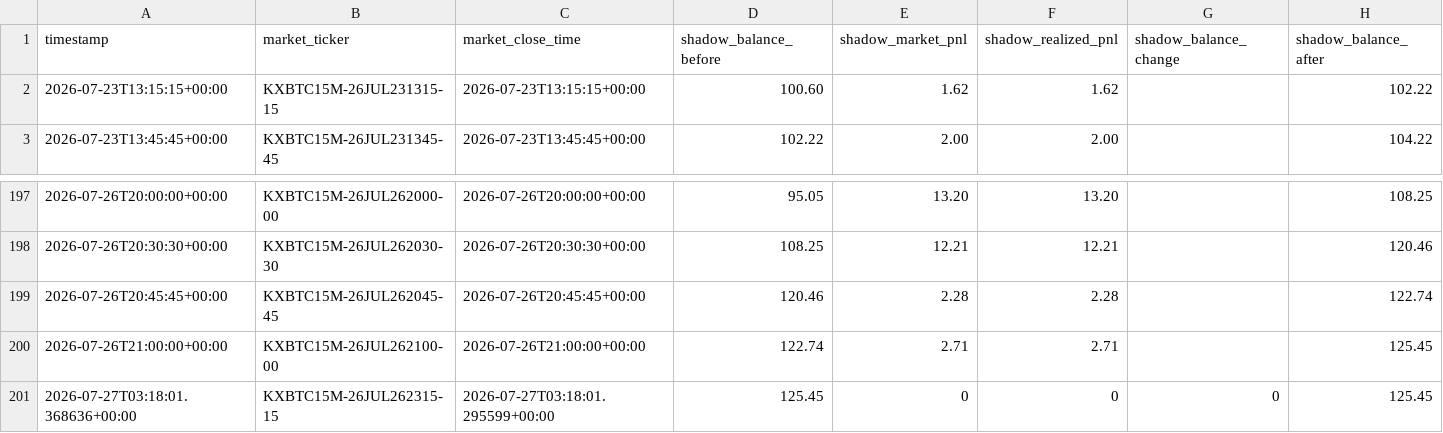
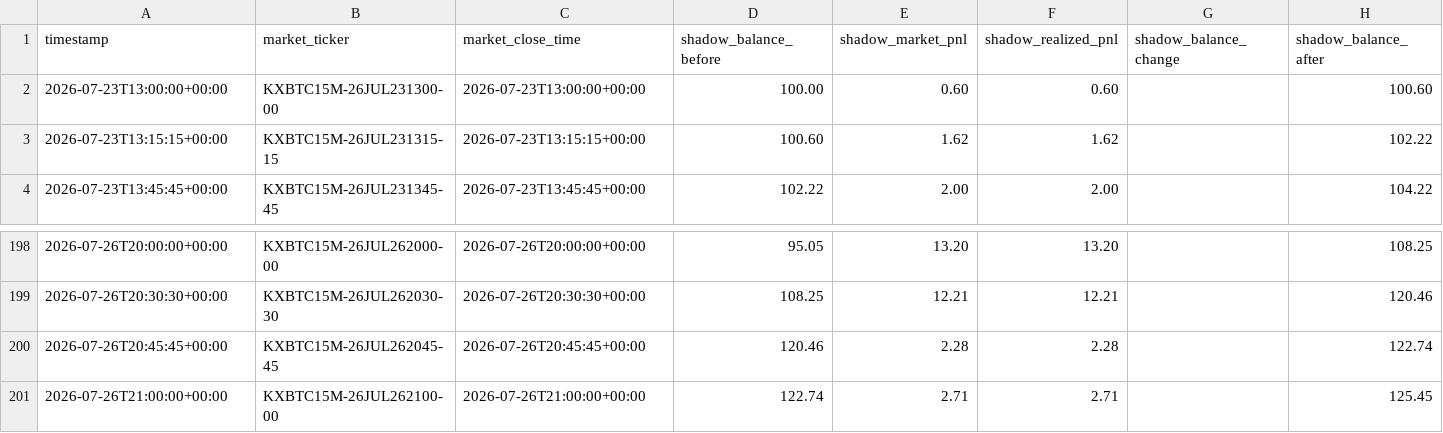
Before and after one commit to tamzid2001/polymarketfuturesbot, a CSV file: data/kalshi_shadow_equity_history.csv, drawn as a sheet; only a part is shown, gaps mark what is left out; removed rows and columns are numbered as before the commit, all else as after; rows hold the shown columns only; the diff names each change by its address in the sheet, - before the commit and + after, or states it on an @@ line.

```diff
--- a/data/kalshi_shadow_equity_history.csv
+++ b/data/kalshi_shadow_equity_history.csv
+row 2: 2026-07-23T13:00:00+00:00 | KXBTC15M-26JUL231300-00 | 2026-07-23T13:00:00+00:00 | 100.00 | 0.60 | 0.60 |  | 100.60
-row 201: 2026-07-27T03:18:01.368636+00:00 | KXBTC15M-26JUL262315-15 | 2026-07-27T03:18:01.295599+00:00 | 125.45 | 0 | 0 | 0 | 125.45
```
Also changed, not shown: data/kalshi_actual_equity_history.csv, 3 other files.
